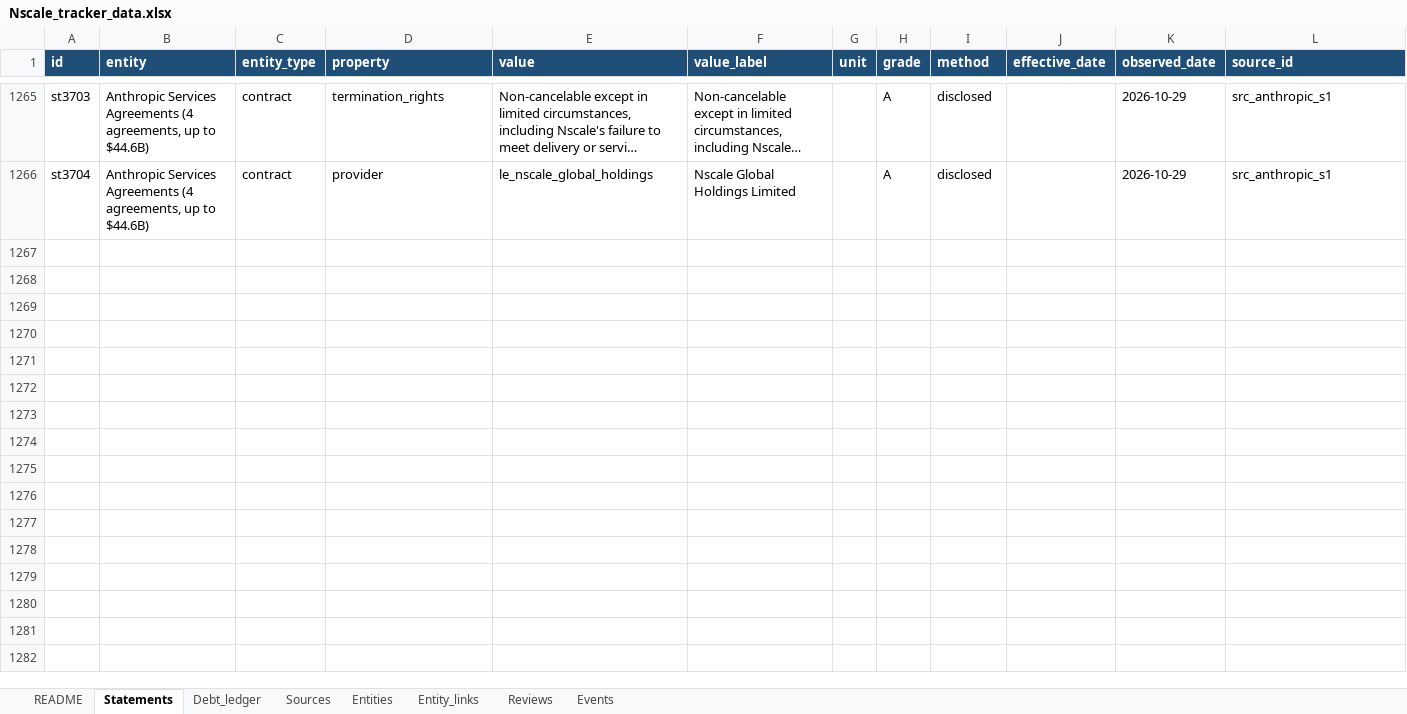
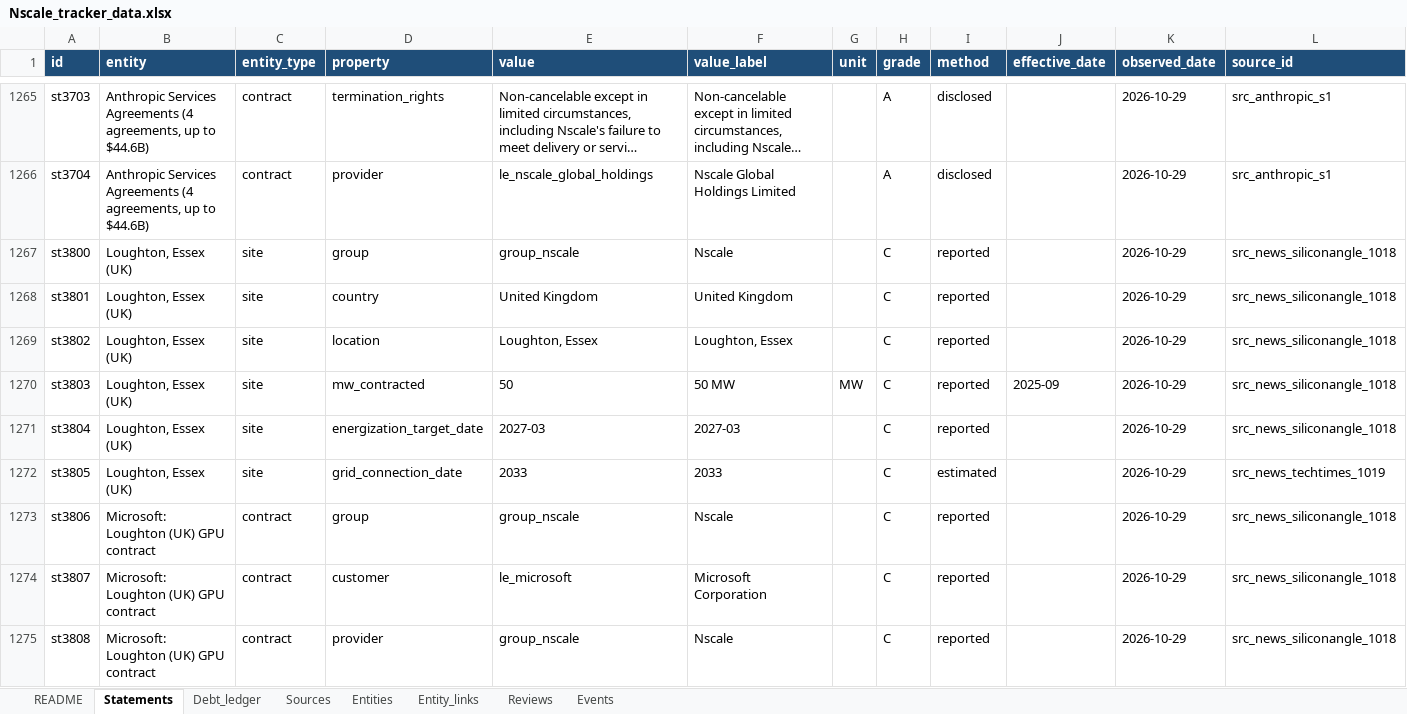
Before and after one commit to cwlai19/AI-Infrastructure, an Excel workbook: reports/Nscale_tracker_data.xlsx, sheet Statements, drawn as a sheet; only a part is shown, gaps mark what is left out; long unchanged cells end in …; values as stored, in another font and other column widths than the file's, no borders; rows hold the shown columns only; the diff covers the shown part only; the diff names each change by its address in the sheet, - before the commit and + after, or states it on an @@ line.

```diff
--- a/reports/Nscale_tracker_data.xlsx (sheet Statements)
+++ b/reports/Nscale_tracker_data.xlsx (sheet Statements)
+row 1267: st3800 | Loughton, Essex (UK) | site | group | group_nscale | Nscale |  | C | reported |  | 2026-10-29 | src_news_siliconangle_1018
+row 1268: st3801 | Loughton, Essex (UK) | site | country | United Kingdom | United Kingdom |  | C | reported |  | 2026-10-29 | src_news_siliconangle_1018
+row 1269: st3802 | Loughton, Essex (UK) | site | location | Loughton, Essex | Loughton, Essex |  | C | reported |  | 2026-10-29 | src_news_siliconangle_1018
+row 1270: st3803 | Loughton, Essex (UK) | site | mw_contracted | 50 | 50 MW | MW | C | reported | 2025-09 | 2026-10-29 | src_news_siliconangle_1018
+row 1271: st3804 | Loughton, Essex (UK) | site | energization_target_date | 2027-03 | 2027-03 |  | C | reported |  | 2026-10-29 | src_news_siliconangle_1018
+row 1272: st3805 | Loughton, Essex (UK) | site | grid_connection_date | 2033 | 2033 |  | C | estimated |  | 2026-10-29 | src_news_techtimes_1019
+row 1273: st3806 | Microsoft: Loughton (UK) GPU contract | contract | group | group_nscale | Nscale |  | C | reported |  | 2026-10-29 | src_news_siliconangle_1018
+row 1274: st3807 | Microsoft: Loughton (UK) GPU contract | contract | customer | le_microsoft | Microsoft Corporation |  | C | reported |  | 2026-10-29 | src_news_siliconangle_1018
+row 1275: st3808 | Microsoft: Loughton (UK) GPU contract | contract | provider | group_nscale | Nscale |  | C | reported |  | 2026-10-29 | src_news_siliconangle_1018
```
Also changed, not shown: 18 added rows elsewhere in this sheet, sheet Events, sheet Sources, sheet Entities, sheet Entity_links, 13 other files.
